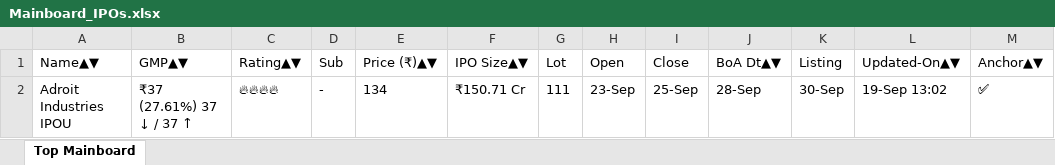
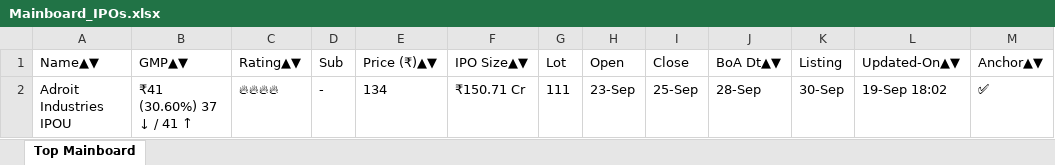
Before and after one commit to ayushpdkushwaha1/ipo-gmp-bot, an Excel workbook: files/Mainboard_IPOs.xlsx, sheet Top Mainboard, drawn as a sheet; values as stored, in another font and other column widths than the file's, no borders; the diff names each change by its address in the sheet, - before the commit and + after, or states it on an @@ line.

```diff
--- a/files/Mainboard_IPOs.xlsx (sheet Top Mainboard)
+++ b/files/Mainboard_IPOs.xlsx (sheet Top Mainboard)
-B2 (GMP▲▼): ₹37 (27.61%) 37 ↓ / 37 ↑
+B2 (GMP▲▼): ₹41 (30.60%) 37 ↓ / 41 ↑
-L2 (Updated-On▲▼): 19-Sep 13:02
+L2 (Updated-On▲▼): 19-Sep 18:02
```
Also changed, not shown: files/SME_IPOs.xlsx, files/gmp.xlsx, 2 other files.
